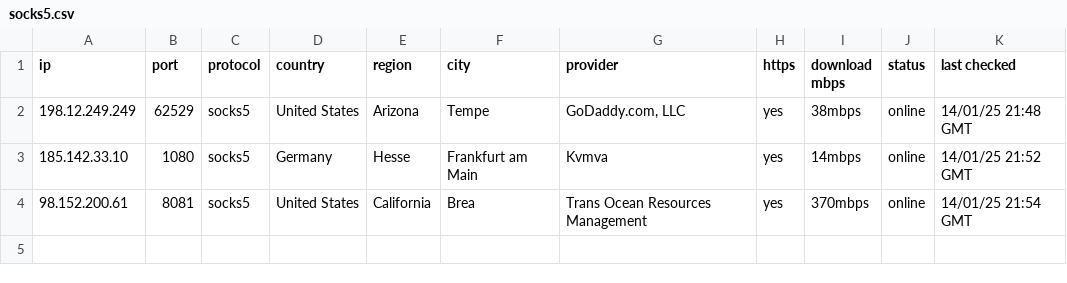
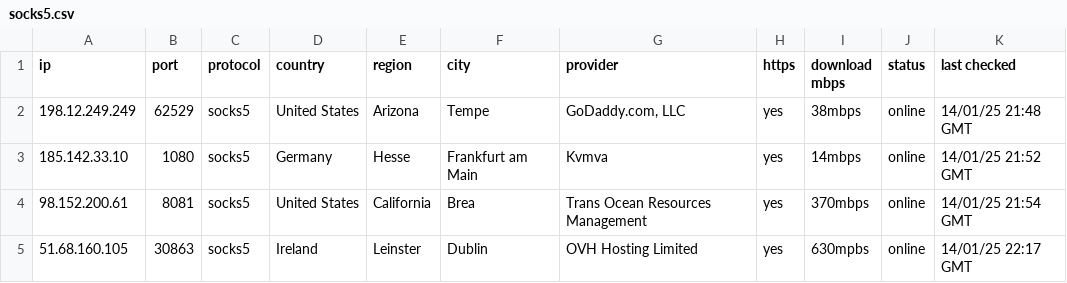
Before and after one commit to hw630590/hagey-proxies, a CSV file: socks5.csv, drawn as a sheet.

Commit message:
Update socks5.csv

```diff
--- a/socks5.csv
+++ b/socks5.csv
@@ -4 +4,2 @@ ip,port,protocol,country,region,city,provider,https,download mbps,status,last ch
 98.152.200.61,8081,socks5,United States,California,Brea,Trans Ocean Resources Management,yes,370mbps,online,14/01/25 21:54 GMT
+51.68.160.105,30863,socks5,Ireland,Leinster,Dublin,OVH Hosting Limited,yes,630mpbs,online,14/01/25 22:17 GMT
```
